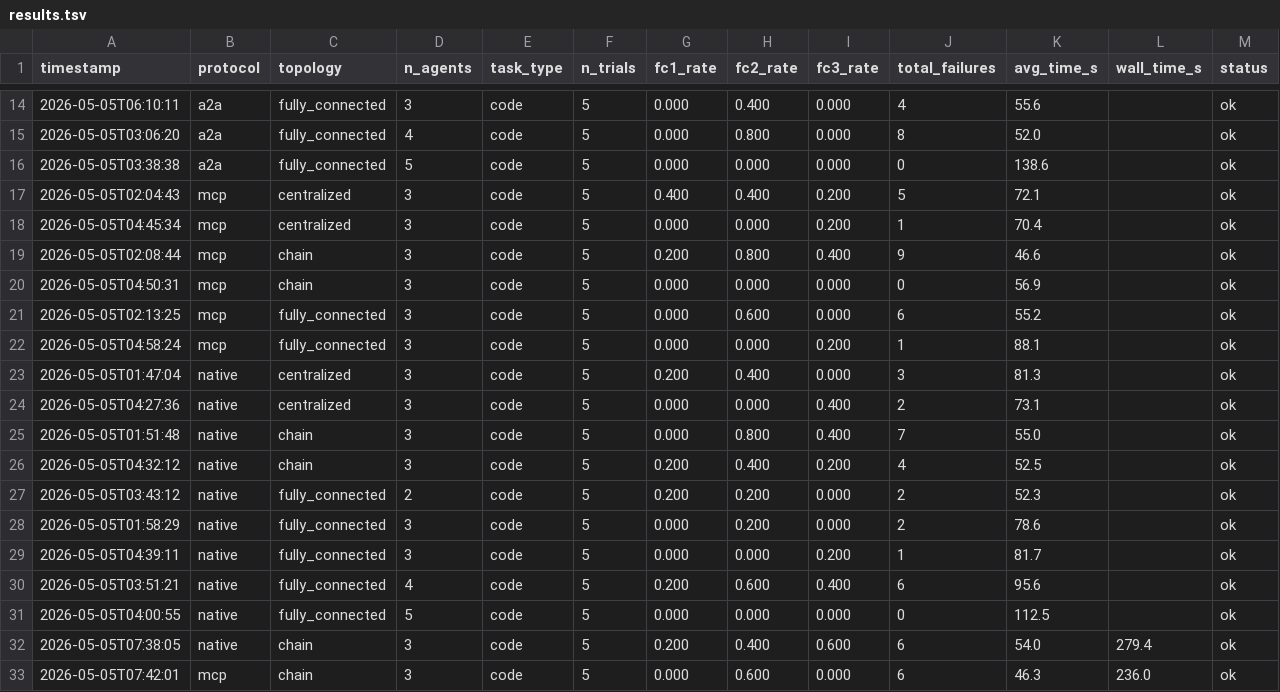
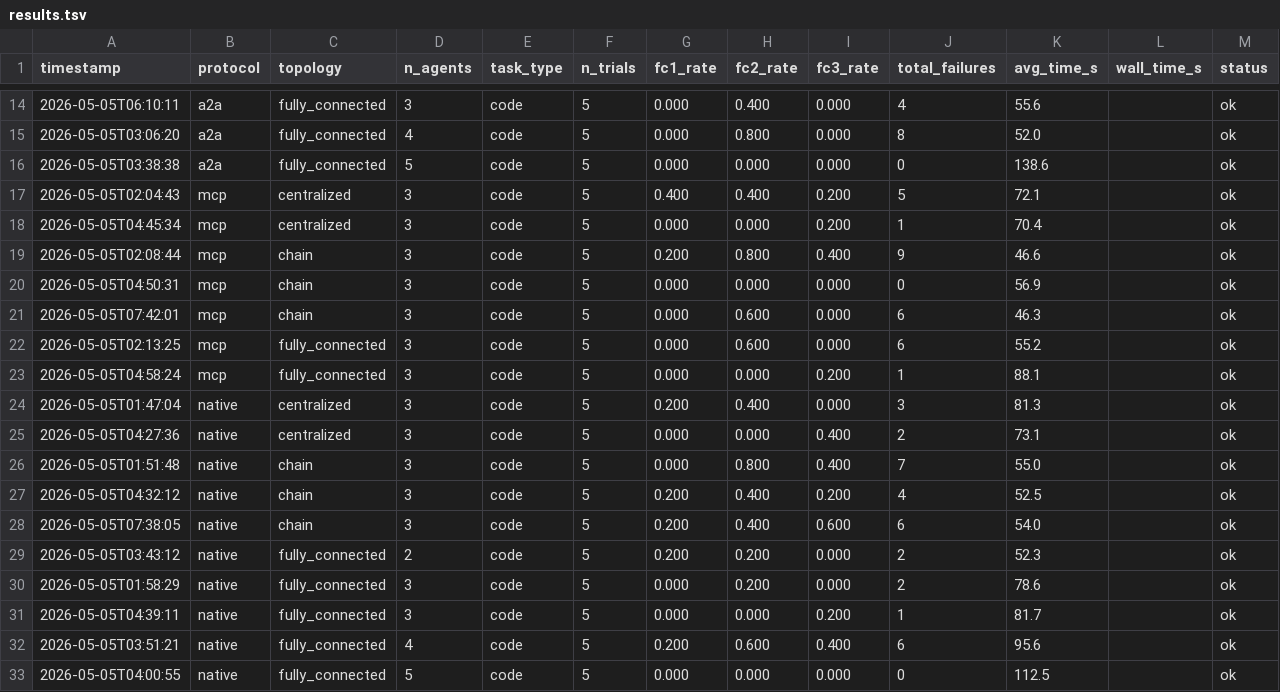
Before and after one commit to ds9-code/protocol-topology-mast, a TSV file: results.tsv, drawn as a sheet; only a part is shown, gaps mark what is left out.

```diff
--- a/results.tsv
+++ b/results.tsv
@@ -20,2 +20,3 @@ timestamp	protocol	topology	n_agents	task_type	n_trials	fc1_rate	fc2_rate	fc3_ra
 2026-05-05T04:50:31	mcp	chain	3	code	5	0.000	0.000	0.000	0	56.9		ok
+2026-05-05T07:42:01	mcp	chain	3	code	5	0.000	0.600	0.000	6	46.3		ok
 2026-05-05T02:13:25	mcp	fully_connected	3	code	5	0.000	0.600	0.000	6	55.2		ok
@@ -26,2 +27,3 @@ timestamp	protocol	topology	n_agents	task_type	n_trials	fc1_rate	fc2_rate	fc3_ra
 2026-05-05T04:32:12	native	chain	3	code	5	0.200	0.400	0.200	4	52.5		ok
+2026-05-05T07:38:05	native	chain	3	code	5	0.200	0.400	0.600	6	54.0		ok
 2026-05-05T03:43:12	native	fully_connected	2	code	5	0.200	0.200	0.000	2	52.3		ok
@@ -31,3 +33 @@ timestamp	protocol	topology	n_agents	task_type	n_trials	fc1_rate	fc2_rate	fc3_ra
 2026-05-05T04:00:55	native	fully_connected	5	code	5	0.000	0.000	0.000	0	112.5		ok
-2026-05-05T07:38:05	native	chain	3	code	5	0.200	0.400	0.600	6	54.0	279.4	ok
-2026-05-05T07:42:01	mcp	chain	3	code	5	0.000	0.600	0.000	6	46.3	236.0	ok
```
Also changed, not shown: 7 other files.
